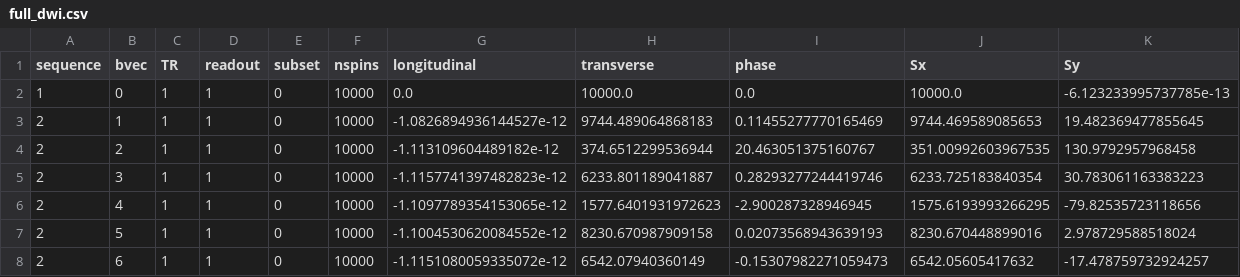
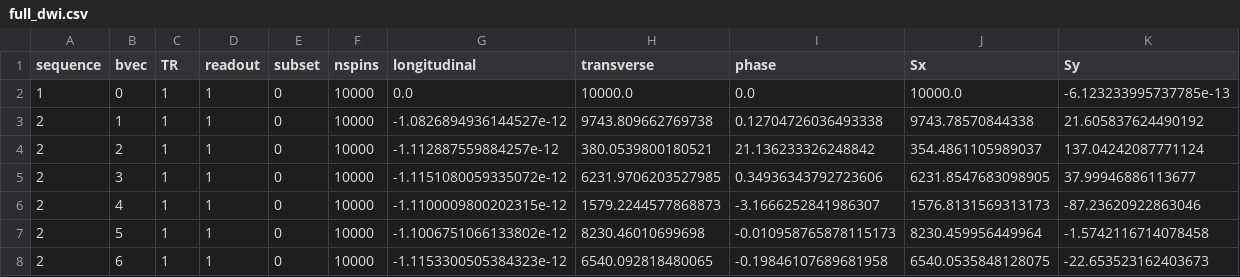
Before and after one commit to MichielCottaar/MCMRSimulator.jl, a CSV file: dev/full_dwi.csv, drawn as a sheet; only a part is shown; the diff covers the shown part only.

```diff
--- a/dev/full_dwi.csv
+++ b/dev/full_dwi.csv
@@ -2,7 +2,7 @@ sequence,bvec,TR,readout,subset,nspins,longitudinal,transverse,phase,Sx,Sy
 1,0,1,1,0,10000,0.0,10000.0,0.0,10000.0,-6.123233995737785e-13
-2,1,1,1,0,10000,-1.0826894936144527e-12,9744.489064868183,0.11455277770165469,9744.469589085653,19.482369477855645
-2,2,1,1,0,10000,-1.113109604489182e-12,374.6512299536944,20.463051375160767,351.00992603967535,130.9792957968458
-2,3,1,1,0,10000,-1.1157741397482823e-12,6233.801189041887,0.28293277244419746,6233.725183840354,30.783061163383223
-2,4,1,1,0,10000,-1.1097789354153065e-12,1577.6401931972623,-2.900287328946945,1575.6193993266295,-79.82535723118656
-2,5,1,1,0,10000,-1.1004530620084552e-12,8230.670987909158,0.02073568943639193,8230.670448899016,2.978729588518024
-2,6,1,1,0,10000,-1.1151080059335072e-12,6542.07940360149,-0.15307982271059473,6542.05605417632,-17.478759732924257
+2,1,1,1,0,10000,-1.0826894936144527e-12,9743.809662769738,0.12704726036493338,9743.78570844338,21.605837624490192
+2,2,1,1,0,10000,-1.112887559884257e-12,380.0539800180521,21.136233326248842,354.4861105989037,137.04242087771124
+2,3,1,1,0,10000,-1.1151080059335072e-12,6231.9706203527985,0.34936343792723606,6231.8547683098905,37.99946886113677
+2,4,1,1,0,10000,-1.1100009800202315e-12,1579.2244577868873,-3.1666252841986307,1576.8131569313173,-87.23620922863046
+2,5,1,1,0,10000,-1.1006751066133802e-12,8230.46010699698,-0.010958765878115173,8230.459956449964,-1.5742116714078458
+2,6,1,1,0,10000,-1.1153300505384323e-12,6540.092818480065,-0.19846107689681958,6540.0535848128075,-22.653523162403673
```
Also changed, not shown: 20 edited cells elsewhere in this file, 10 other files.
